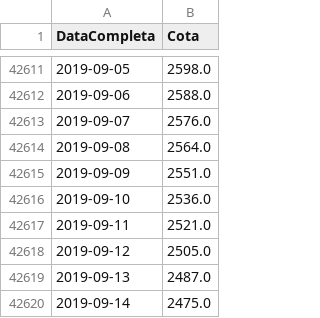
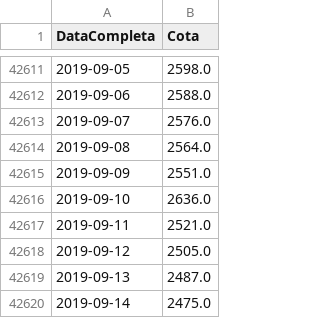
Before and after one commit to DioGS17/ML-HidroPrev, a CSV file: Cotas extraidas/dados_diarios_estacao_14990000.csv, drawn as a sheet; only a part is shown, gaps mark what is left out; the diff covers the shown part only.

```diff
--- a/Cotas extraidas/dados_diarios_estacao_14990000.csv
+++ b/Cotas extraidas/dados_diarios_estacao_14990000.csv
@@ -42615,3 +42615,3 @@ DataCompleta;Cota
 2019-09-09;2551.0
-2019-09-10;2536.0
+2019-09-10;2636.0
 2019-09-11;2521.0
```
Also changed, not shown: 36 added rows elsewhere in this file, 8 other files.
